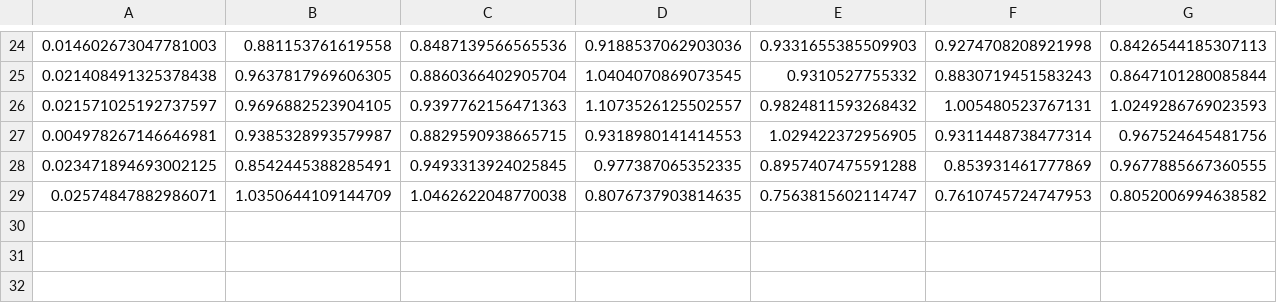
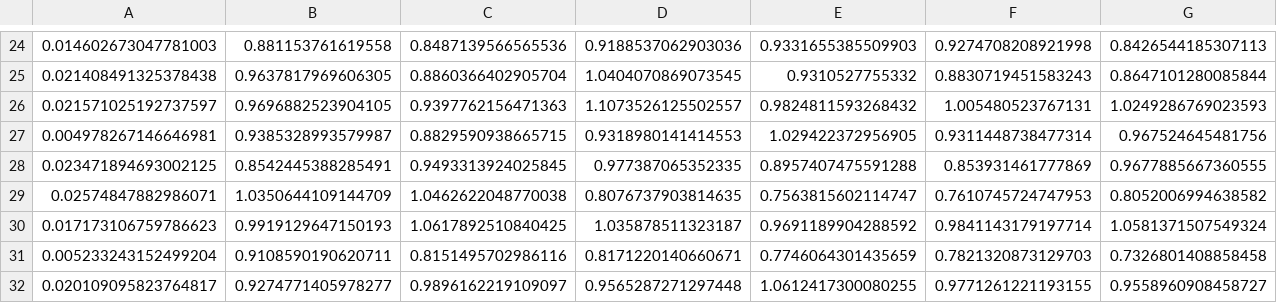
Before and after one commit to paullintilhac/boolean_function_sensitivity, a CSV file: hahn/d_64-f_8-l_1-h_8/losses_linear_spectrum_small_no_overlap_7241473.csv, drawn as a sheet; only a part is shown, gaps mark what is left out; rows hold the shown columns only; the diff names each change by its address in the sheet, - before the commit and + after, or states it on an @@ line.

```diff
--- a/hahn/d_64-f_8-l_1-h_8/losses_linear_spectrum_small_no_overlap_7241473.csv
+++ b/hahn/d_64-f_8-l_1-h_8/losses_linear_spectrum_small_no_overlap_7241473.csv
+row 30: 0.017173106759786623 | 0.9919129647150193 | 1.0617892510840425 | 1.035878511323187 | 0.9691189904288592 | 0.9841143179197714 | 1.0581371507549324
+row 31: 0.005233243152499204 | 0.9108590190620711 | 0.8151495702986116 | 0.8171220140660671 | 0.7746064301435659 | 0.7821320873129703 | 0.7326801408858458
+row 32: 0.020109095823764817 | 0.9274771405978277 | 0.9896162219109097 | 0.9565287271297448 | 1.0612417300080255 | 0.9771261221193155 | 0.9558960908458727
```
Also changed, not shown: hahn/d_64-f_8-l_1-h_8/losses_wide_spectrum_small_4061583.csv, hahn/d_64-f_8-l_1-h_8/losses_wide_spectrum_small_9923439.csv, 3 other files.
